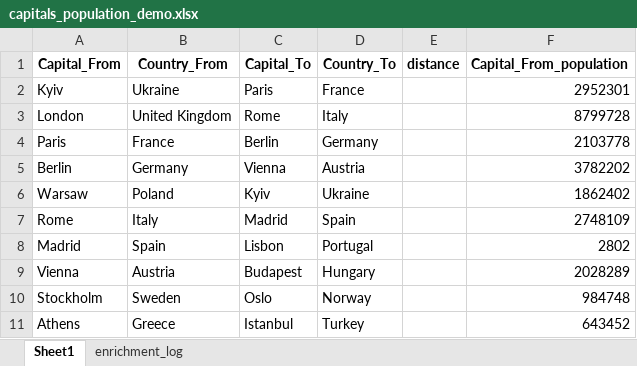
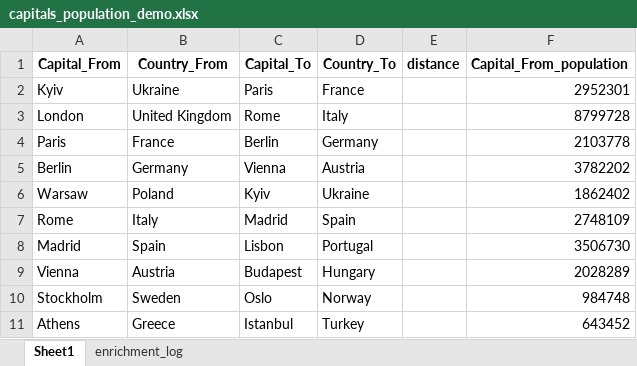
Before and after one commit to GVkyiv/excel-enrichment-Volenbovskyi, an Excel workbook: Data/Output/capitals_population_demo.xlsx, sheet Sheet1, drawn as a sheet; values as stored, in another font and other column widths than the file's, no borders; the diff names each change by its address in the sheet, - before the commit and + after, or states it on an @@ line.

```diff
--- a/Data/Output/capitals_population_demo.xlsx (sheet Sheet1)
+++ b/Data/Output/capitals_population_demo.xlsx (sheet Sheet1)
-F8 (Capital_From_population): 2802
+F8 (Capital_From_population): 3506730
```
Also changed, not shown: sheet enrichment_log, Data/Output/capitals_enriched.xlsx, Data/Output/mountains_enriched.xlsx, 16 other files.
